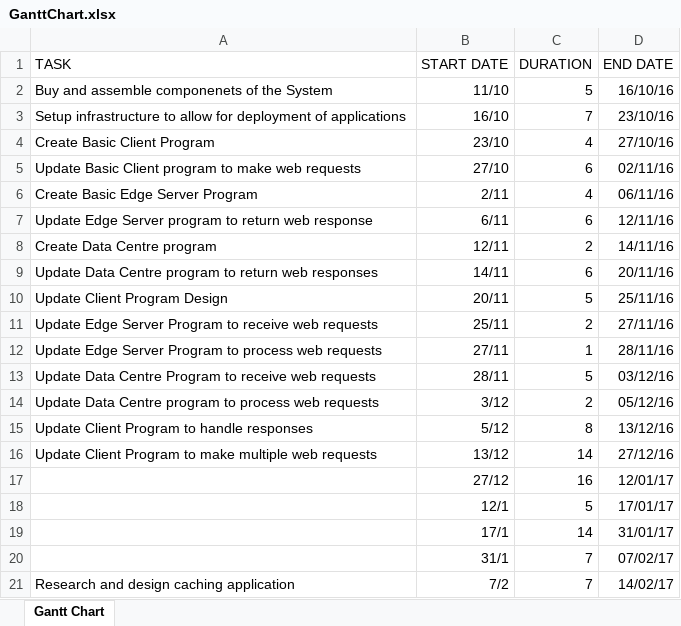
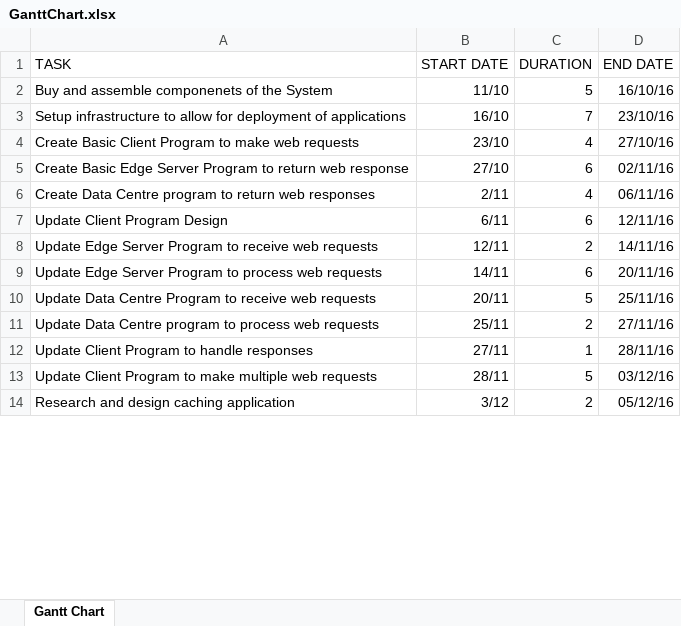
Before and after one commit to ConnorDickson/FinalYearProject, an Excel workbook: Documentation/GanttChart.xlsx, sheet Gantt Chart, drawn as a sheet; only a part is shown; values as stored, in another font and other column widths than the file's, no borders; charts and pictures not drawn; removed rows and columns are numbered as before the commit, all else as after; the diff covers the shown part only; the diff names each change by its address in the sheet, - before the commit and + after, or states it on an @@ line.

```diff
--- a/Documentation/GanttChart.xlsx (sheet Gantt Chart)
+++ b/Documentation/GanttChart.xlsx (sheet Gantt Chart)
-A4 (TASK): Create Basic Client Program
+A4 (TASK): Create Basic Client Program to make web requests
-A5 (TASK): Update Basic Client program to make web requests
+A5 (TASK): Create Basic Edge Server Program to return web response
-A6 (TASK): Create Basic Edge Server Program
+A6 (TASK): Create Data Centre program to return web responses
-row 7: Update Edge Server program to return web response | 6/11 | 6 | 12/11/16
-row 8: Create Data Centre program | 12/11 | 2 | 14/11/16
-row 9: Update Data Centre program to return web responses | 14/11 | 6 | 20/11/16
-B7 (START DATE): 20/11
+B7 (START DATE): 6/11
-C7 (DURATION): 5
+C7 (DURATION): 6
-D7 (END DATE): 25/11/16
+D7 (END DATE): 12/11/16
-B8 (START DATE): 25/11
+B8 (START DATE): 12/11
-D8 (END DATE): 27/11/16
+D8 (END DATE): 14/11/16
-B9 (START DATE): 27/11
+B9 (START DATE): 14/11
-C9 (DURATION): 1
+C9 (DURATION): 6
-D9 (END DATE): 28/11/16
+D9 (END DATE): 20/11/16
-B10 (START DATE): 28/11
+B10 (START DATE): 20/11
-D10 (END DATE): 03/12/16
+D10 (END DATE): 25/11/16
-B11 (START DATE): 3/12
+B11 (START DATE): 25/11
-D11 (END DATE): 05/12/16
+D11 (END DATE): 27/11/16
-B12 (START DATE): 5/12
+B12 (START DATE): 27/11
-C12 (DURATION): 8
+C12 (DURATION): 1
-D12 (END DATE): 13/12/16
+D12 (END DATE): 28/11/16
-B13 (START DATE): 13/12
+B13 (START DATE): 28/11
-C13 (DURATION): 14
+C13 (DURATION): 5
-D13 (END DATE): 27/12/16
+D13 (END DATE): 03/12/16
-row 17:  | 27/12 | 16 | 12/01/17
-row 18:  | 12/1 | 5 | 17/01/17
-row 19:  | 17/1 | 14 | 31/01/17
-row 20:  | 31/1 | 7 | 07/02/17
-B14 (START DATE): 7/2
+B14 (START DATE): 3/12
-C14 (DURATION): 7
+C14 (DURATION): 2
-D14 (END DATE): 14/02/17
+D14 (END DATE): 05/12/16
```
Also changed, not shown: 23 edited cells elsewhere in this sheet, charts or pictures, 17 other files.
